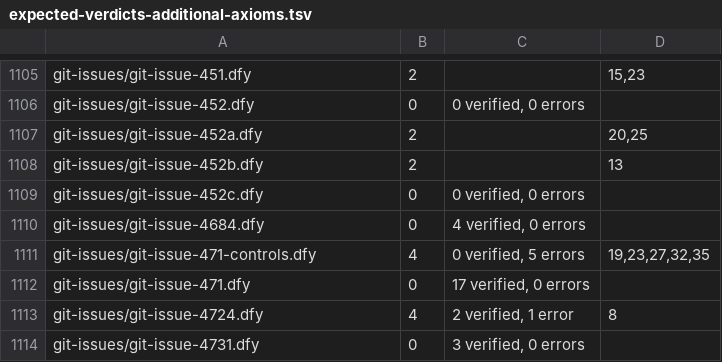
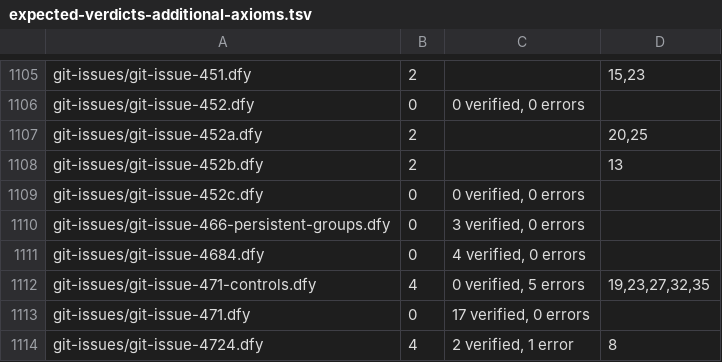
Before and after one commit to erniecohen/dafny, a TSV file: .github/review/expected-verdicts-additional-axioms.tsv, drawn as a sheet; only a part is shown, gaps mark what is left out; the shorter side is filled out with more unchanged rows.

```diff
--- a/.github/review/expected-verdicts-additional-axioms.tsv
+++ b/.github/review/expected-verdicts-additional-axioms.tsv
@@ -1109,2 +1109,3 @@ git-issues/git-issue-452b.dfy	2		13
 git-issues/git-issue-452c.dfy	0	0 verified, 0 errors	
+git-issues/git-issue-466-persistent-groups.dfy	0	3 verified, 0 errors
 git-issues/git-issue-4684.dfy	0	4 verified, 0 errors	
```
Also changed, not shown: .github/review/expected-verdicts.tsv, 12 other files.
